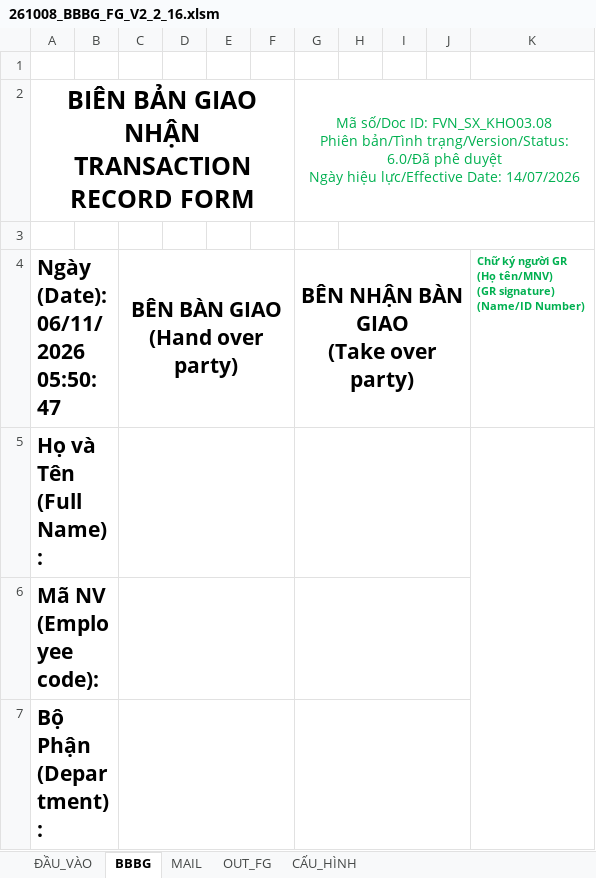
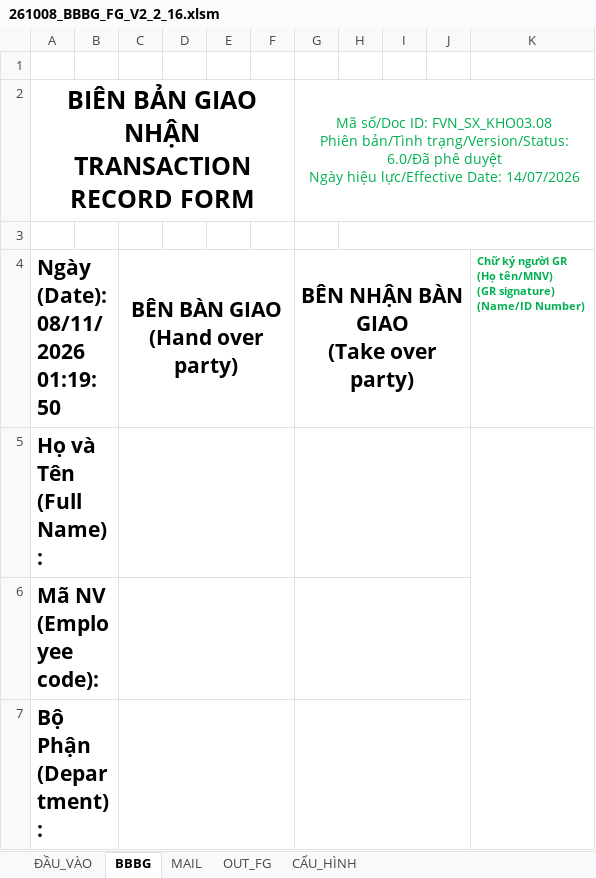
Before and after one commit to taikthp357-ctrl/SAP, an Excel workbook: 261008_BBBG_FG_V2_2_16.xlsm, sheet BBBG, drawn as a sheet; only a part is shown; values as stored, in another font and other column widths than the file's, no borders; charts and pictures not drawn; the diff names each change by its address in the sheet, - before the commit and + after, or states it on an @@ line.

```diff
--- a/261008_BBBG_FG_V2_2_16.xlsm (sheet BBBG)
+++ b/261008_BBBG_FG_V2_2_16.xlsm (sheet BBBG)
-A4: Ngày (Date): 06/11/2026 05:50:47
+A4: Ngày (Date): 08/11/2026 01:19:50
```
Also changed, not shown: sheet ĐẦU_VÀO, formulas that keep their value, charts or pictures, 2 other files.
